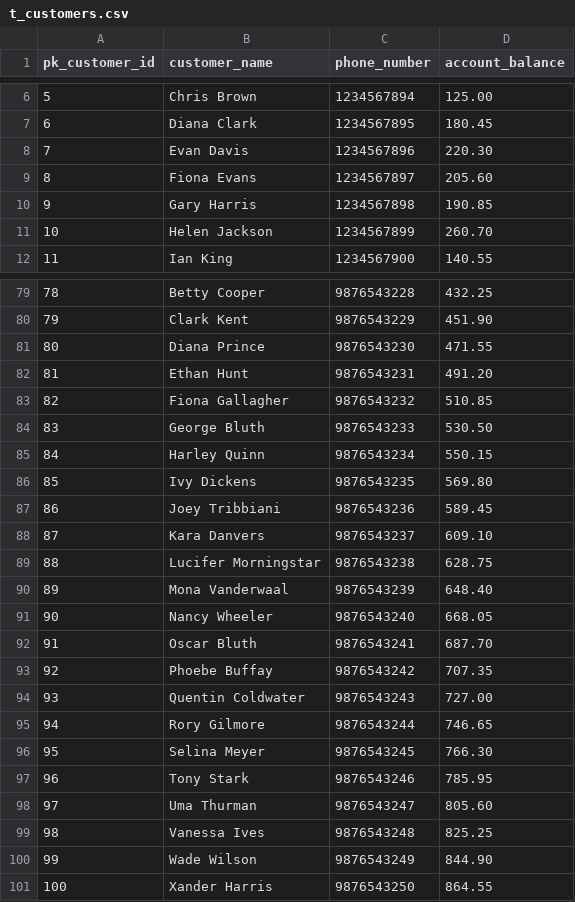
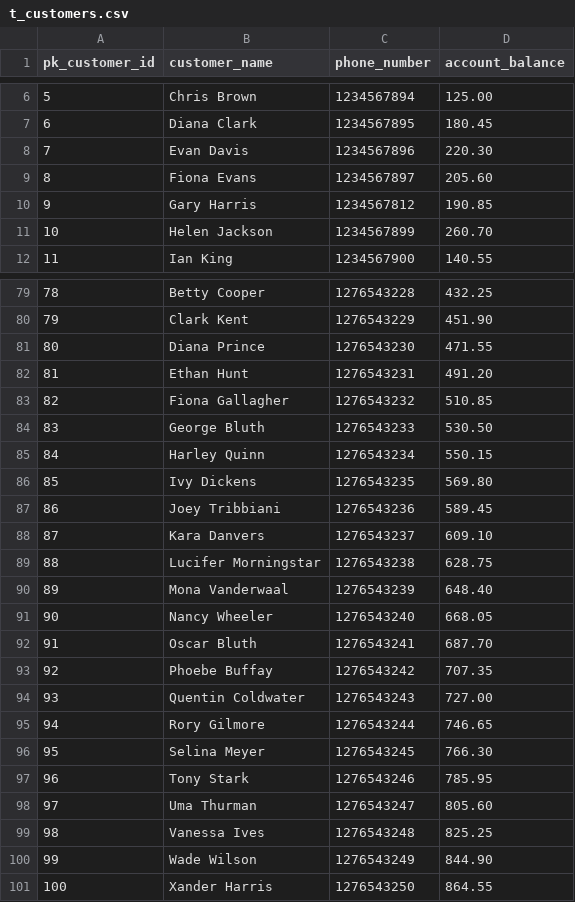
Before and after one commit to Tengfei-Ma13206/CSC3170proj_Database, a CSV file: ER_diagram_frame/database_with_sample_data/sample_data_csv/t_customers.csv, drawn as a sheet; only a part is shown, gaps mark what is left out; the diff covers the shown part only.

```diff
--- a/ER_diagram_frame/database_with_sample_data/sample_data_csv/t_customers.csv
+++ b/ER_diagram_frame/database_with_sample_data/sample_data_csv/t_customers.csv
@@ -9,3 +9,3 @@ pk_customer_id,customer_name,phone_number,account_balance
 8,Fiona Evans,1234567897,205.60
-9,Gary Harris,1234567898,190.85
+9,Gary Harris,1234567812,190.85
 10,Helen Jackson,1234567899,260.70
@@ -79,23 +79,23 @@ pk_customer_id,customer_name,phone_number,account_balance
-78,Betty Cooper,9876543228,432.25
-79,Clark Kent,9876543229,451.90
-80,Diana Prince,9876543230,471.55
-81,Ethan Hunt,9876543231,491.20
-82,Fiona Gallagher,9876543232,510.85
-83,George Bluth,9876543233,530.50
-84,Harley Quinn,9876543234,550.15
-85,Ivy Dickens,9876543235,569.80
-86,Joey Tribbiani,9876543236,589.45
-87,Kara Danvers,9876543237,609.10
-88,Lucifer Morningstar,9876543238,628.75
-89,Mona Vanderwaal,9876543239,648.40
-90,Nancy Wheeler,9876543240,668.05
-91,Oscar Bluth,9876543241,687.70
-92,Phoebe Buffay,9876543242,707.35
-93,Quentin Coldwater,9876543243,727.00
-94,Rory Gilmore,9876543244,746.65
-95,Selina Meyer,9876543245,766.30
-96,Tony Stark,9876543246,785.95
-97,Uma Thurman,9876543247,805.60
-98,Vanessa Ives,9876543248,825.25
-99,Wade Wilson,9876543249,844.90
-100,Xander Harris,9876543250,864.55
+78,Betty Cooper,1276543228,432.25
+79,Clark Kent,1276543229,451.90
+80,Diana Prince,1276543230,471.55
+81,Ethan Hunt,1276543231,491.20
+82,Fiona Gallagher,1276543232,510.85
+83,George Bluth,1276543233,530.50
+84,Harley Quinn,1276543234,550.15
+85,Ivy Dickens,1276543235,569.80
+86,Joey Tribbiani,1276543236,589.45
+87,Kara Danvers,1276543237,609.10
+88,Lucifer Morningstar,1276543238,628.75
+89,Mona Vanderwaal,1276543239,648.40
+90,Nancy Wheeler,1276543240,668.05
+91,Oscar Bluth,1276543241,687.70
+92,Phoebe Buffay,1276543242,707.35
+93,Quentin Coldwater,1276543243,727.00
+94,Rory Gilmore,1276543244,746.65
+95,Selina Meyer,1276543245,766.30
+96,Tony Stark,1276543246,785.95
+97,Uma Thurman,1276543247,805.60
+98,Vanessa Ives,1276543248,825.25
+99,Wade Wilson,1276543249,844.90
+100,Xander Harris,1276543250,864.55
```
Also changed, not shown: 27 edited cells elsewhere in this file, 11 other files.
